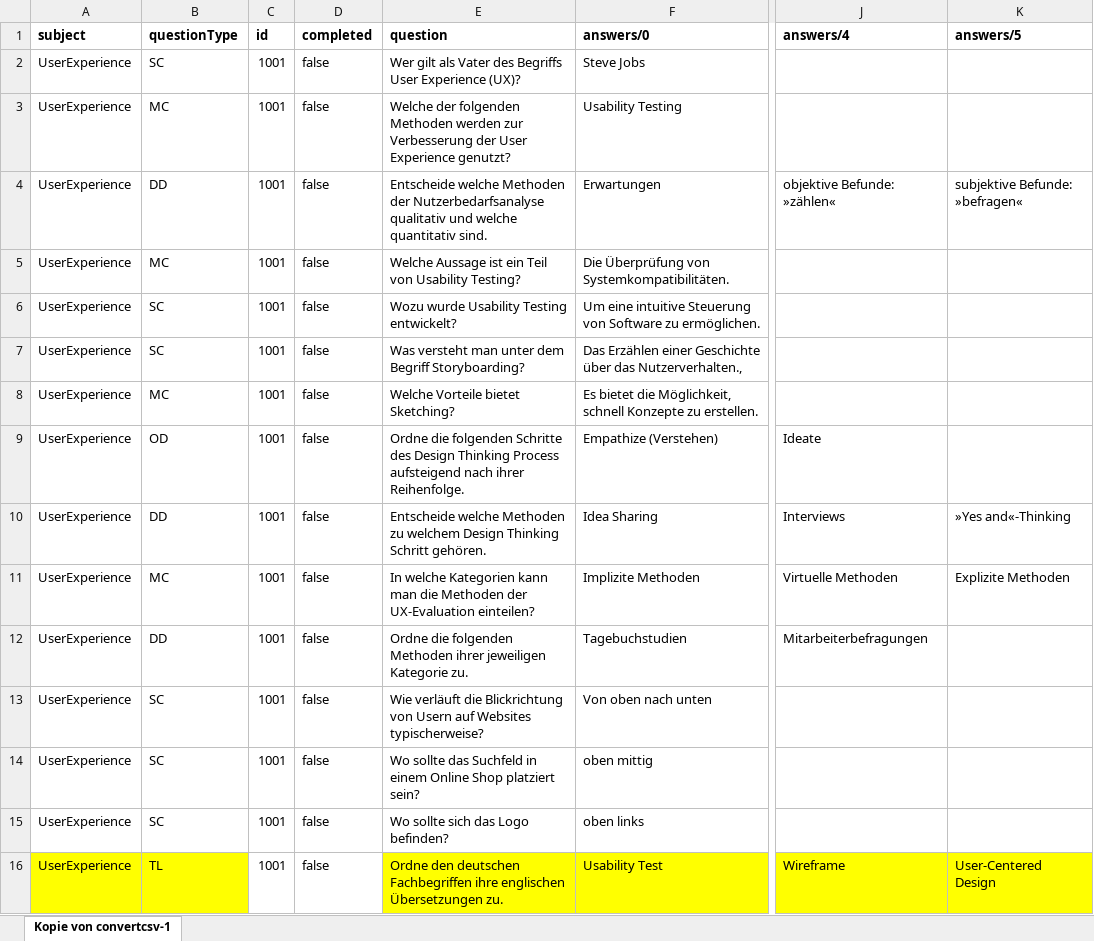
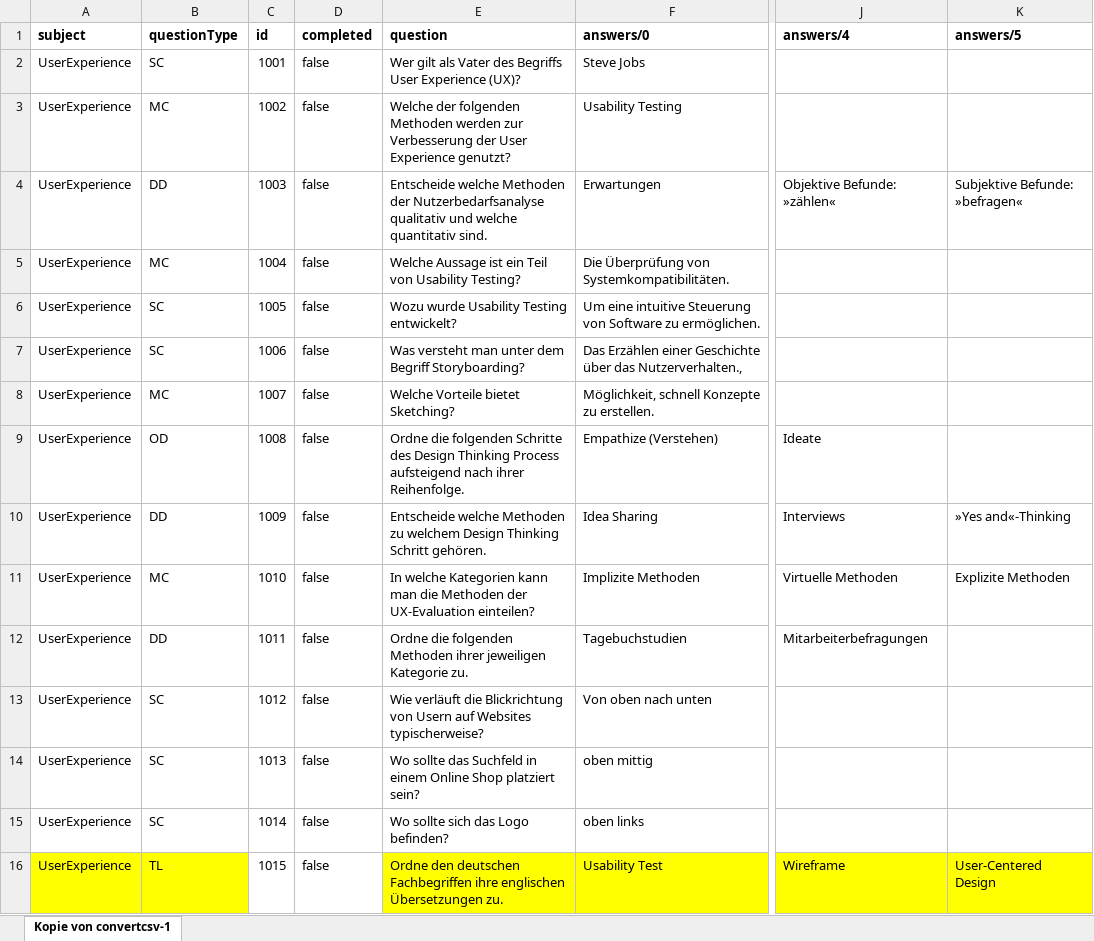
Before and after one commit to imbitdhbwma/digital-learning-imbit, an Excel workbook: brillianideas/brillianIDEAS/quiz/quiz-questions-template.xlsx, sheet Kopie von convertcsv-1, drawn as a sheet; only a part is shown, gaps mark what is left out; values as stored, in another font and other column widths than the file's, no borders; the diff covers the shown part only; the diff names each change by its address in the sheet, - before the commit and + after, or states it on an @@ line.

```diff
--- a/brillianideas/brillianIDEAS/quiz/quiz-questions-template.xlsx (sheet Kopie von convertcsv-1)
+++ b/brillianideas/brillianIDEAS/quiz/quiz-questions-template.xlsx (sheet Kopie von convertcsv-1)
-C3 (id): 1001
+C3 (id): 1002
-C4 (id): 1001
+C4 (id): 1003
-J4 (answers/4): objektive Befunde: »zählen«
+J4 (answers/4): Objektive Befunde: »zählen«
-K4 (answers/5): subjektive Befunde: »befragen«
+K4 (answers/5): Subjektive Befunde: »befragen«
-C5 (id): 1001
+C5 (id): 1004
-C6 (id): 1001
+C6 (id): 1005
-C7 (id): 1001
+C7 (id): 1006
-C8 (id): 1001
+C8 (id): 1007
-F8 (answers/0): Es bietet die Möglichkeit, schnell…
+F8 (answers/0): Möglichkeit, schnell…
-C9 (id): 1001
+C9 (id): 1008
-C10 (id): 1001
+C10 (id): 1009
-C11 (id): 1001
+C11 (id): 1010
-C12 (id): 1001
+C12 (id): 1011
-C13 (id): 1001
+C13 (id): 1012
-C14 (id): 1001
+C14 (id): 1013
-C15 (id): 1001
+C15 (id): 1014
-C16 (id): 1001
+C16 (id): 1015
```
Also changed, not shown: 362 edited cells and cell formats elsewhere in this sheet, 2 other files.
